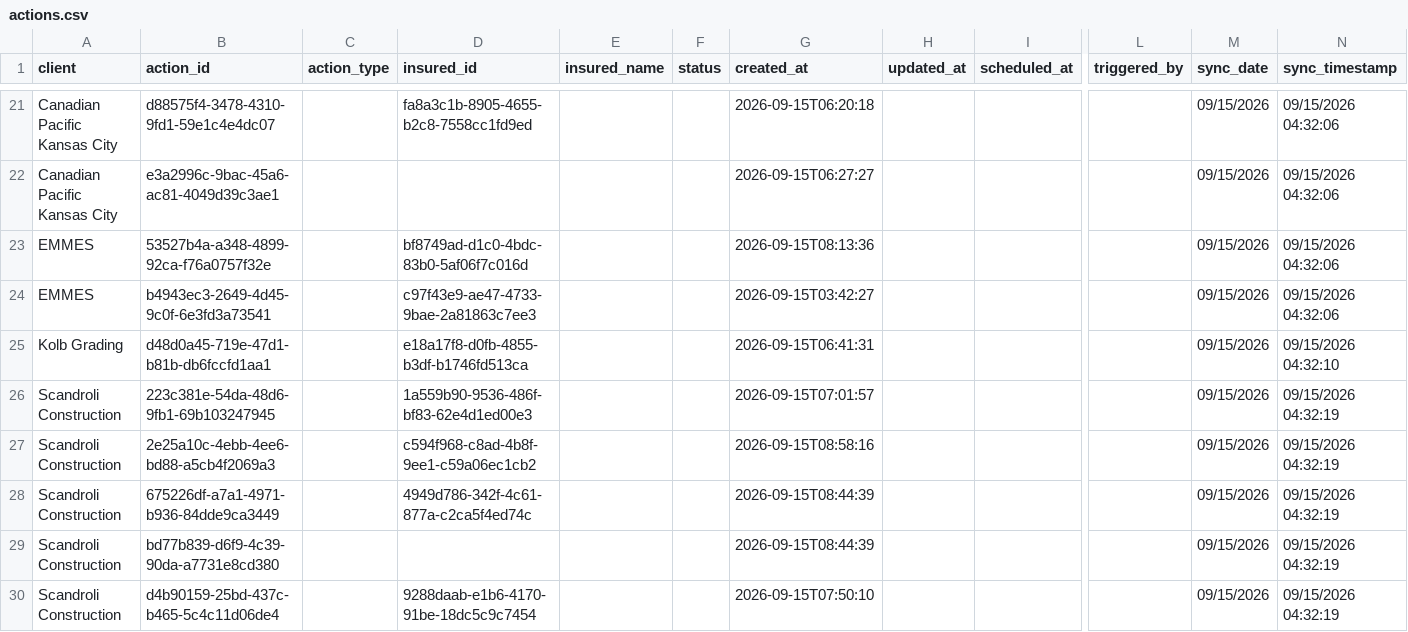
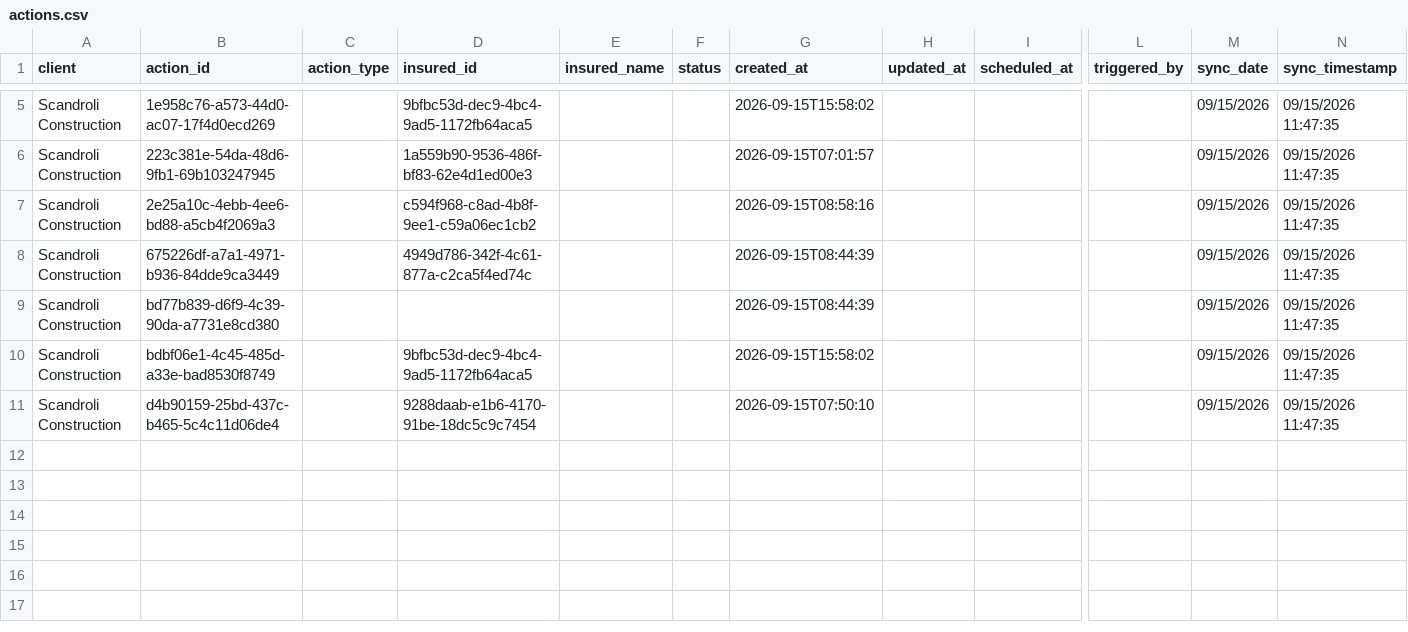
Before and after one commit to PhilipIrving/hubcertsecure, a CSV file: data/evident/actions.csv, drawn as a sheet; only a part is shown, gaps mark what is left out; removed rows and columns are numbered as before the commit, all else as after; rows hold the shown columns only; the diff covers the shown part only; the diff names each change by its address in the sheet, - before the commit and + after, or states it on an @@ line.

```diff
--- a/data/evident/actions.csv
+++ b/data/evident/actions.csv
-A5 (client): Canadian Pacific Kansas City
+A5 (client): Scandroli Construction
-B5 (action_id): d88575f4-3478-4310-9fd1-59e1c4e4dc07
+B5 (action_id): 1e958c76-a573-44d0-ac07-17f4d0ecd269
-D5 (insured_id): fa8a3c1b-8905-4655-b2c8-7558cc1fd9ed
+D5 (insured_id): 9bfbc53d-dec9-4bc4-9ad5-1172fb64aca5
-G5 (created_at): 2026-09-15T06:20:18
+G5 (created_at): 2026-09-15T15:58:02
-N5 (sync_timestamp): 09/15/2026 04:32:06
+N5 (sync_timestamp): 09/15/2026 11:47:35
-row 22: Canadian Pacific Kansas City | e3a2996c-9bac-45a6-ac81-4049d39c3ae1 |  |  |  |  | 2026-09-15T06:27:27 |  |  |  | 09/15/2026 | 09/15/2026 04:32:06
-row 23: EMMES | 53527b4a-a348-4899-92ca-f76a0757f32e |  | bf8749ad-d1c0-4bdc-83b0-5af06f7c016d |  |  | 2026-09-15T08:13:36 |  |  |  | 09/15/2026 | 09/15/2026 04:32:06
-row 24: EMMES | b4943ec3-2649-4d45-9c0f-6e3fd3a73541 |  | c97f43e9-ae47-4733-9bae-2a81863c7ee3 |  |  | 2026-09-15T03:42:27 |  |  |  | 09/15/2026 | 09/15/2026 04:32:06
-row 25: Kolb Grading | d48d0a45-719e-47d1-b81b-db6fccfd1aa1 |  | e18a17f8-d0fb-4855-b3df-b1746fd513ca |  |  | 2026-09-15T06:41:31 |  |  |  | 09/15/2026 | 09/15/2026 04:32:10
-N6:N9 (sync_timestamp): 09/15/2026 04:32:19
+N6:N9 (sync_timestamp): 09/15/2026 11:47:35
+row 10: Scandroli Construction | bdbf06e1-4c45-485d-a33e-bad8530f8749 |  | 9bfbc53d-dec9-4bc4-9ad5-1172fb64aca5 |  |  | 2026-09-15T15:58:02 |  |  |  | 09/15/2026 | 09/15/2026 11:47:35
-N11 (sync_timestamp): 09/15/2026 04:32:19
+N11 (sync_timestamp): 09/15/2026 11:47:35
```
Also changed, not shown: 2 added rows, 18 removed rows and 3 edited cells elsewhere in this file, data/evident/summaries.csv, data/evident/sync_metadata.csv, 26 other files.
